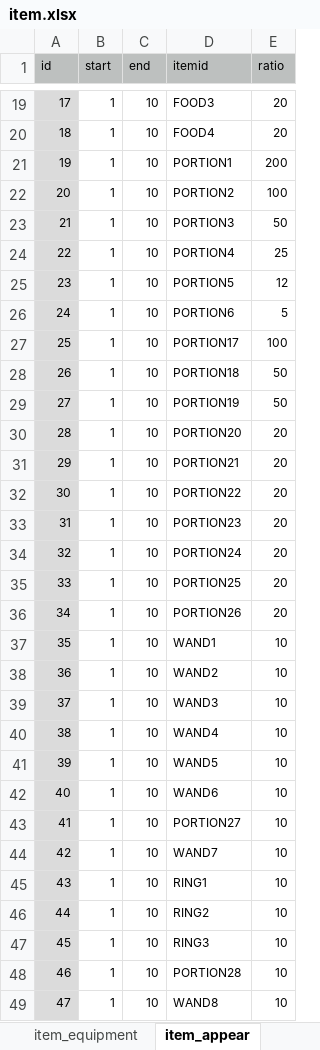
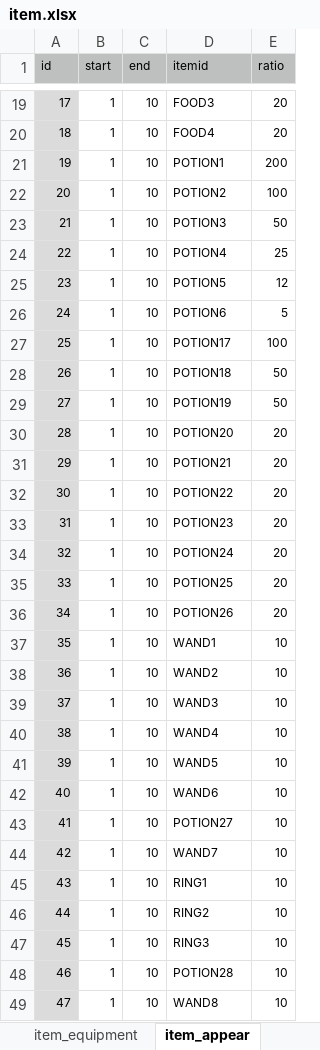
Before and after one commit to syun77/FlixelRL, an Excel workbook: docs/item.xlsx, sheet item_appear, drawn as a sheet; only a part is shown, gaps mark what is left out; values as stored, in another font and other column widths than the file's, no borders; the diff names each change by its address in the sheet, - before the commit and + after, or states it on an @@ line.

```diff
--- a/docs/item.xlsx (sheet item_appear)
+++ b/docs/item.xlsx (sheet item_appear)
-D21 (itemid): PORTION1
+D21 (itemid): POTION1
-D22 (itemid): PORTION2
+D22 (itemid): POTION2
-D23 (itemid): PORTION3
+D23 (itemid): POTION3
-D24 (itemid): PORTION4
+D24 (itemid): POTION4
-D25 (itemid): PORTION5
+D25 (itemid): POTION5
-D26 (itemid): PORTION6
+D26 (itemid): POTION6
-D27 (itemid): PORTION17
+D27 (itemid): POTION17
-D28 (itemid): PORTION18
+D28 (itemid): POTION18
-D29 (itemid): PORTION19
+D29 (itemid): POTION19
-D30 (itemid): PORTION20
+D30 (itemid): POTION20
-D31 (itemid): PORTION21
+D31 (itemid): POTION21
-D32 (itemid): PORTION22
+D32 (itemid): POTION22
-D33 (itemid): PORTION23
+D33 (itemid): POTION23
-D34 (itemid): PORTION24
+D34 (itemid): POTION24
-D35 (itemid): PORTION25
+D35 (itemid): POTION25
-D36 (itemid): PORTION26
+D36 (itemid): POTION26
-D43 (itemid): PORTION27
+D43 (itemid): POTION27
-D48 (itemid): PORTION28
+D48 (itemid): POTION28
```
Also changed, not shown: sheet item_consumable, sheet item_equipment, 14 other files.
